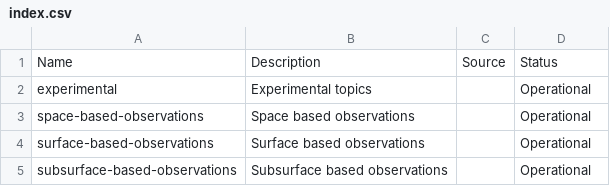
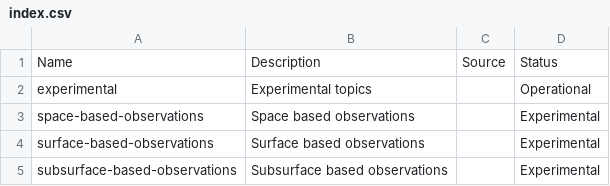
Before and after one commit to wmo-im/wis2-topic-hierarchy, a CSV file: topic-hierarchy/earth-system-discipline/hydrology/index.csv, drawn as a sheet.

Commit message:
change status to Experimental

```diff
--- a/topic-hierarchy/earth-system-discipline/hydrology/index.csv
+++ b/topic-hierarchy/earth-system-discipline/hydrology/index.csv
@@ -2,4 +2,4 @@ Name,Description,Source,Status
 experimental,Experimental topics,,Operational
-space-based-observations,Space based observations,,Operational
-surface-based-observations,Surface based observations,,Operational
-subsurface-based-observations,Subsurface based observations,,Operational
+space-based-observations,Space based observations,,Experimental
+surface-based-observations,Surface based observations,,Experimental
+subsurface-based-observations,Subsurface based observations,,Experimental
```
Also changed, not shown: 6 other files.
